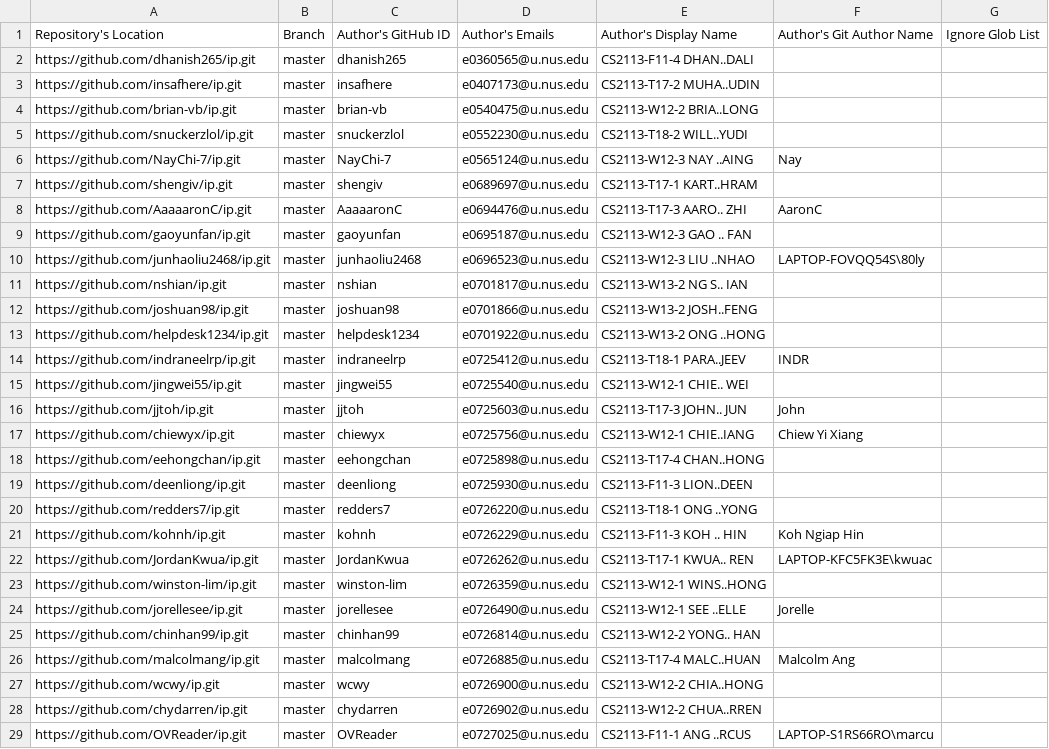
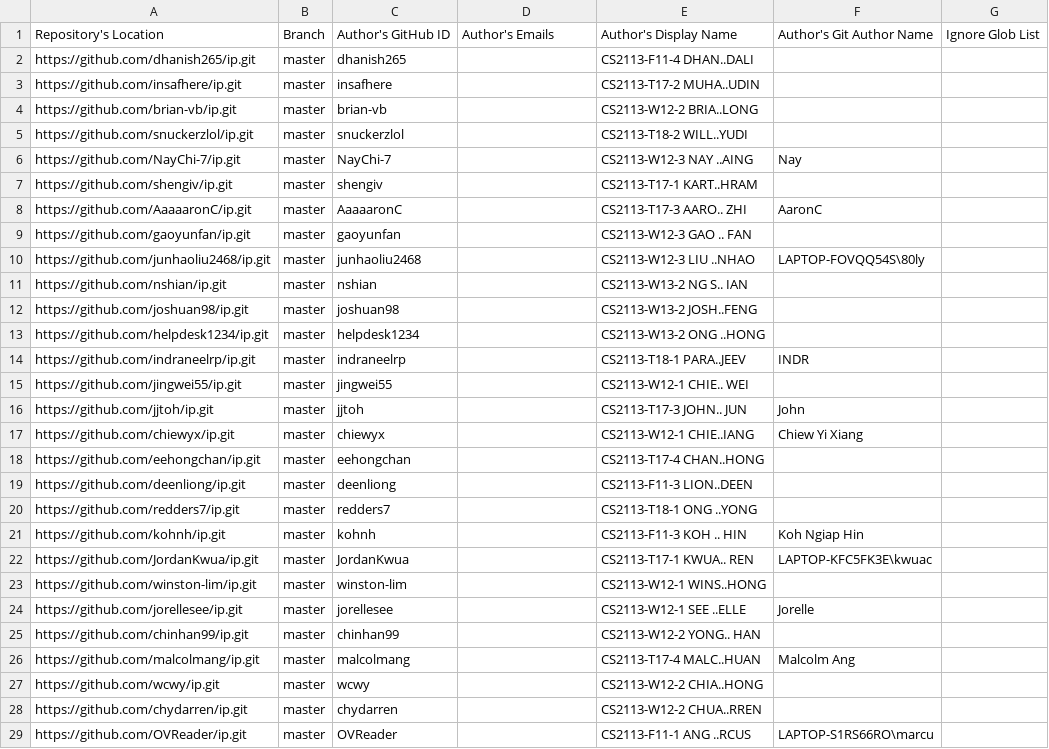
Before and after one commit to nus-cs2113-AY2223S1/ip-dashboard, a CSV file: configs/author-config.csv, drawn as a sheet; only a part is shown; the diff covers the shown part only.

```diff
--- a/configs/author-config.csv
+++ b/configs/author-config.csv
@@ -1,29 +1,29 @@
 Repository's Location,Branch,Author's GitHub ID,Author's Emails,Author's Display Name,Author's Git Author Name,Ignore Glob List
-https://github.com/dhanish265/ip.git,master,dhanish265,e0360565@u.nus.edu,CS2113-F11-4 DHAN..DALI,,
-https://github.com/insafhere/ip.git,master,insafhere,e0407173@u.nus.edu,CS2113-T17-2 MUHA..UDIN,,
-https://github.com/brian-vb/ip.git,master,brian-vb,e0540475@u.nus.edu,CS2113-W12-2 BRIA..LONG,,
-https://github.com/snuckerzlol/ip.git,master,snuckerzlol,e0552230@u.nus.edu,CS2113-T18-2 WILL..YUDI,,
-https://github.com/NayChi-7/ip.git,master,NayChi-7,e0565124@u.nus.edu,CS2113-W12-3 NAY ..AING,Nay,
-https://github.com/shengiv/ip.git,master,shengiv,e0689697@u.nus.edu,CS2113-T17-1 KART..HRAM,,
-https://github.com/AaaaaronC/ip.git,master,AaaaaronC,e0694476@u.nus.edu,CS2113-T17-3 AARO.. ZHI,AaronC,
-https://github.com/gaoyunfan/ip.git,master,gaoyunfan,e0695187@u.nus.edu,CS2113-W12-3 GAO .. FAN,,
-https://github.com/junhaoliu2468/ip.git,master,junhaoliu2468,e0696523@u.nus.edu,CS2113-W12-3 LIU ..NHAO,LAPTOP-FOVQQ54S\80ly,
-https://github.com/nshian/ip.git,master,nshian,e0701817@u.nus.edu,CS2113-W13-2 NG S.. IAN,,
-https://github.com/joshuan98/ip.git,master,joshuan98,e0701866@u.nus.edu,CS2113-W13-2 JOSH..FENG,,
-https://github.com/helpdesk1234/ip.git,master,helpdesk1234,e0701922@u.nus.edu,CS2113-W13-2 ONG ..HONG,,
-https://github.com/indraneelrp/ip.git,master,indraneelrp,e0725412@u.nus.edu,CS2113-T18-1 PARA..JEEV,INDR,
-https://github.com/jingwei55/ip.git,master,jingwei55,e0725540@u.nus.edu,CS2113-W12-1 CHIE.. WEI,,
-https://github.com/jjtoh/ip.git,master,jjtoh,e0725603@u.nus.edu,CS2113-T17-3 JOHN.. JUN,John,
-https://github.com/chiewyx/ip.git,master,chiewyx,e0725756@u.nus.edu,CS2113-W12-1 CHIE..IANG,Chiew Yi Xiang,
-https://github.com/eehongchan/ip.git,master,eehongchan,e0725898@u.nus.edu,CS2113-T17-4 CHAN..HONG,,
-https://github.com/deenliong/ip.git,master,deenliong,e0725930@u.nus.edu,CS2113-F11-3 LION..DEEN,,
-https://github.com/redders7/ip.git,master,redders7,e0726220@u.nus.edu,CS2113-T18-1 ONG ..YONG,,
-https://github.com/kohnh/ip.git,master,kohnh,e0726229@u.nus.edu,CS2113-F11-3 KOH .. HIN,Koh Ngiap Hin,
-https://github.com/JordanKwua/ip.git,master,JordanKwua,e0726262@u.nus.edu,CS2113-T17-1 KWUA.. REN,LAPTOP-KFC5FK3E\kwuac,
-https://github.com/winston-lim/ip.git,master,winston-lim,e0726359@u.nus.edu,CS2113-W12-1 WINS..HONG,,
-https://github.com/jorellesee/ip.git,master,jorellesee,e0726490@u.nus.edu,CS2113-W12-1 SEE ..ELLE,Jorelle,
-https://github.com/chinhan99/ip.git,master,chinhan99,e0726814@u.nus.edu,CS2113-W12-2 YONG.. HAN,,
-https://github.com/malcolmang/ip.git,master,malcolmang,e0726885@u.nus.edu,CS2113-T17-4 MALC..HUAN,Malcolm Ang,
-https://github.com/wcwy/ip.git,master,wcwy,e0726900@u.nus.edu,CS2113-W12-2 CHIA..HONG,,
-https://github.com/chydarren/ip.git,master,chydarren,e0726902@u.nus.edu,CS2113-W12-2 CHUA..RREN,,
-https://github.com/OVReader/ip.git,master,OVReader,e0727025@u.nus.edu,CS2113-F11-1 ANG ..RCUS,LAPTOP-S1RS66RO\marcu,
+https://github.com/dhanish265/ip.git,master,dhanish265,,CS2113-F11-4 DHAN..DALI,,
+https://github.com/insafhere/ip.git,master,insafhere,,CS2113-T17-2 MUHA..UDIN,,
+https://github.com/brian-vb/ip.git,master,brian-vb,,CS2113-W12-2 BRIA..LONG,,
+https://github.com/snuckerzlol/ip.git,master,snuckerzlol,,CS2113-T18-2 WILL..YUDI,,
+https://github.com/NayChi-7/ip.git,master,NayChi-7,,CS2113-W12-3 NAY ..AING,Nay,
+https://github.com/shengiv/ip.git,master,shengiv,,CS2113-T17-1 KART..HRAM,,
+https://github.com/AaaaaronC/ip.git,master,AaaaaronC,,CS2113-T17-3 AARO.. ZHI,AaronC,
+https://github.com/gaoyunfan/ip.git,master,gaoyunfan,,CS2113-W12-3 GAO .. FAN,,
+https://github.com/junhaoliu2468/ip.git,master,junhaoliu2468,,CS2113-W12-3 LIU ..NHAO,LAPTOP-FOVQQ54S\80ly,
+https://github.com/nshian/ip.git,master,nshian,,CS2113-W13-2 NG S.. IAN,,
+https://github.com/joshuan98/ip.git,master,joshuan98,,CS2113-W13-2 JOSH..FENG,,
+https://github.com/helpdesk1234/ip.git,master,helpdesk1234,,CS2113-W13-2 ONG ..HONG,,
+https://github.com/indraneelrp/ip.git,master,indraneelrp,,CS2113-T18-1 PARA..JEEV,INDR,
+https://github.com/jingwei55/ip.git,master,jingwei55,,CS2113-W12-1 CHIE.. WEI,,
+https://github.com/jjtoh/ip.git,master,jjtoh,,CS2113-T17-3 JOHN.. JUN,John,
+https://github.com/chiewyx/ip.git,master,chiewyx,,CS2113-W12-1 CHIE..IANG,Chiew Yi Xiang,
+https://github.com/eehongchan/ip.git,master,eehongchan,,CS2113-T17-4 CHAN..HONG,,
+https://github.com/deenliong/ip.git,master,deenliong,,CS2113-F11-3 LION..DEEN,,
+https://github.com/redders7/ip.git,master,redders7,,CS2113-T18-1 ONG ..YONG,,
+https://github.com/kohnh/ip.git,master,kohnh,,CS2113-F11-3 KOH .. HIN,Koh Ngiap Hin,
+https://github.com/JordanKwua/ip.git,master,JordanKwua,,CS2113-T17-1 KWUA.. REN,LAPTOP-KFC5FK3E\kwuac,
+https://github.com/winston-lim/ip.git,master,winston-lim,,CS2113-W12-1 WINS..HONG,,
+https://github.com/jorellesee/ip.git,master,jorellesee,,CS2113-W12-1 SEE ..ELLE,Jorelle,
+https://github.com/chinhan99/ip.git,master,chinhan99,,CS2113-W12-2 YONG.. HAN,,
+https://github.com/malcolmang/ip.git,master,malcolmang,,CS2113-T17-4 MALC..HUAN,Malcolm Ang,
+https://github.com/wcwy/ip.git,master,wcwy,,CS2113-W12-2 CHIA..HONG,,
+https://github.com/chydarren/ip.git,master,chydarren,,CS2113-W12-2 CHUA..RREN,,
+https://github.com/OVReader/ip.git,master,OVReader,,CS2113-F11-1 ANG ..RCUS,LAPTOP-S1RS66RO\marcu,
```
Also changed, not shown: 48 edited cells elsewhere in this file.
